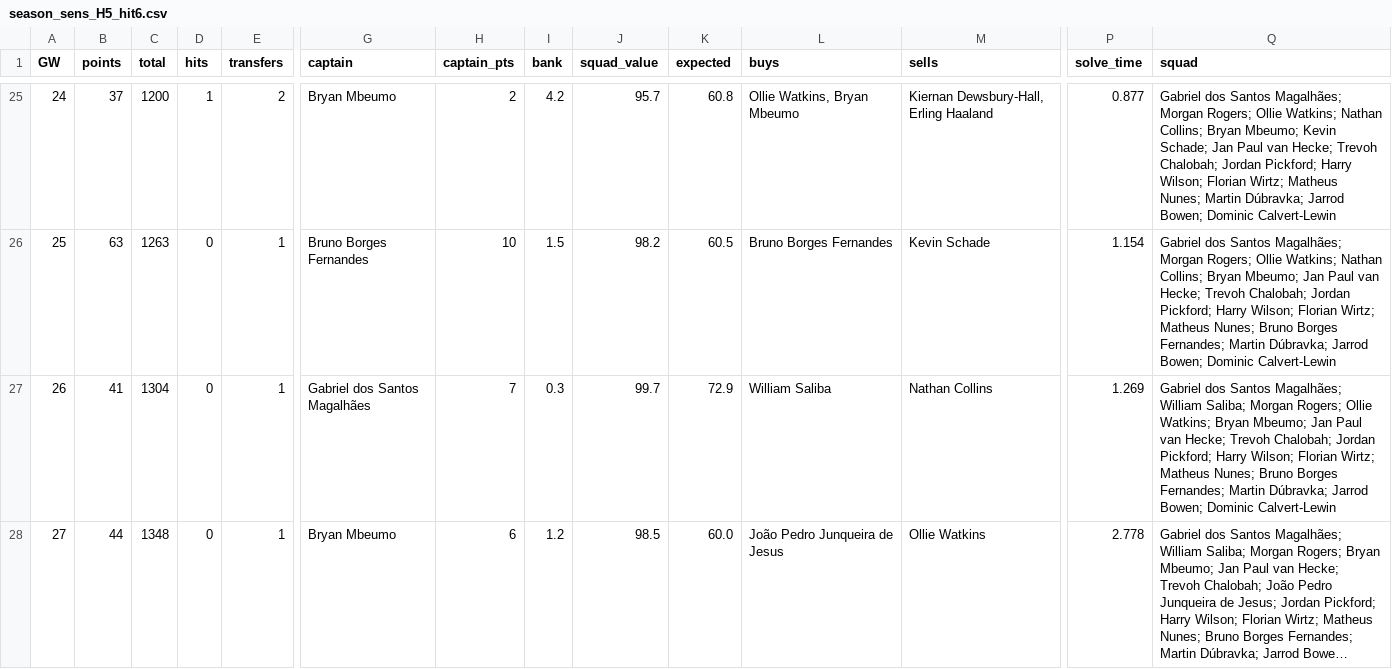
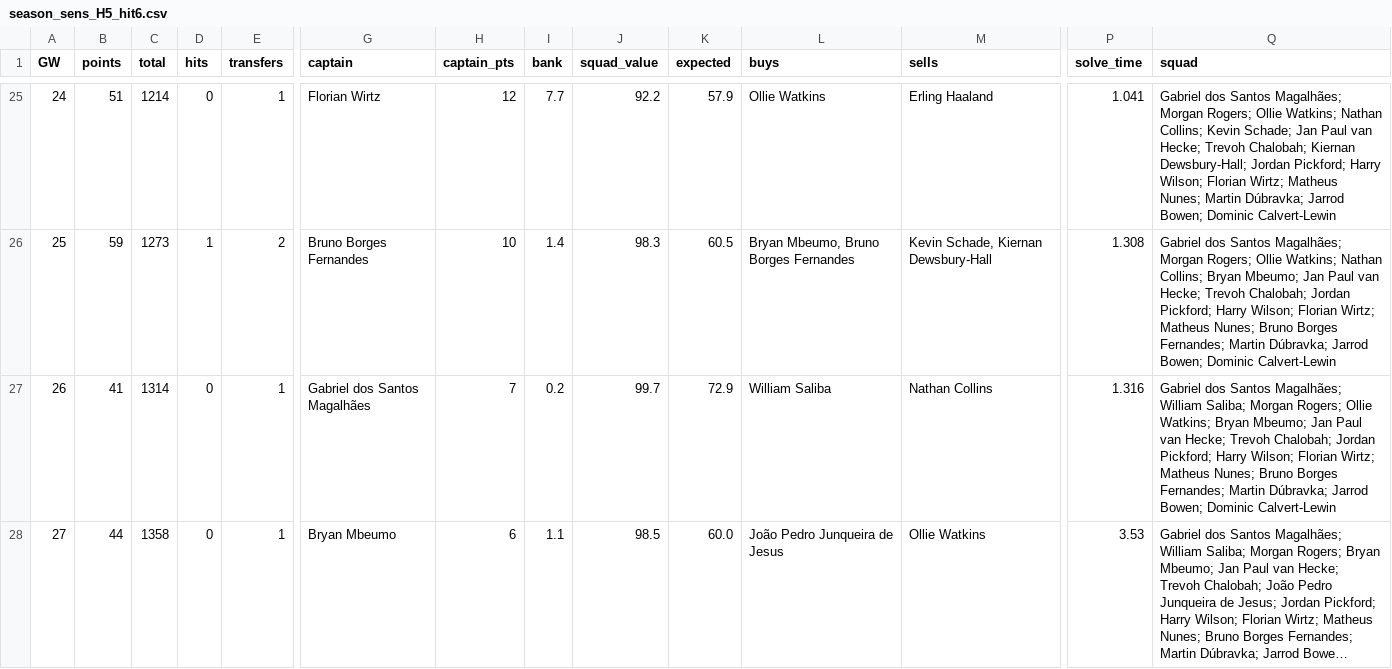
Before and after one commit to whwlgkqjxm/ISE3230-Group5-FPL, a CSV file: results/season_sens_H5_hit6.csv, drawn as a sheet; only a part is shown, gaps mark what is left out; long unchanged cells end in …; the diff covers the shown part only; the diff names each change by its address in the sheet, - before the commit and + after, or states it on an @@ line.

```diff
--- a/results/season_sens_H5_hit6.csv
+++ b/results/season_sens_H5_hit6.csv
-B25 (points): 37
+B25 (points): 51
-C25 (total): 1200
+C25 (total): 1214
-D25 (hits): 1
+D25 (hits): 0
-E25 (transfers): 2
+E25 (transfers): 1
-G25 (captain): Bryan Mbeumo
+G25 (captain): Florian Wirtz
-H25 (captain_pts): 2
+H25 (captain_pts): 12
-I25 (bank): 4.2
+I25 (bank): 7.7
-J25 (squad_value): 95.7
+J25 (squad_value): 92.2
-K25 (expected): 60.8
+K25 (expected): 57.9
-L25 (buys): Ollie Watkins, Bryan Mbeumo
+L25 (buys): Ollie Watkins
-M25 (sells): Kiernan Dewsbury-Hall, Erling Haaland
+M25 (sells): Erling Haaland
-P25 (solve_time): 0.877
+P25 (solve_time): 1.041
-Q25 (squad): …Nathan Collins; Bryan Mbeumo; Kevin Schade; Jan Paul van Hecke; Trevoh Chalobah; Jordan Pickford;…
+Q25 (squad): …Nathan Collins; Kevin Schade; Jan Paul van Hecke; Trevoh Chalobah; Kiernan Dewsbury-Hall; Jordan Pickford;…
-B26 (points): 63
+B26 (points): 59
-C26 (total): 1263
+C26 (total): 1273
-D26 (hits): 0
+D26 (hits): 1
-E26 (transfers): 1
+E26 (transfers): 2
-I26 (bank): 1.5
+I26 (bank): 1.4
-J26 (squad_value): 98.2
+J26 (squad_value): 98.3
-L26 (buys): Bruno Borges Fernandes
+L26 (buys): Bryan Mbeumo, Bruno Borges Fernandes
-M26 (sells): Kevin Schade
+M26 (sells): Kevin Schade, Kiernan Dewsbury-Hall
-P26 (solve_time): 1.154
+P26 (solve_time): 1.308
-C27 (total): 1304
+C27 (total): 1314
-I27 (bank): 0.3
+I27 (bank): 0.2
-P27 (solve_time): 1.269
+P27 (solve_time): 1.316
-C28 (total): 1348
+C28 (total): 1358
-I28 (bank): 1.2
+I28 (bank): 1.1
-P28 (solve_time): 2.778
+P28 (solve_time): 3.53
```
Also changed, not shown: 138 edited cells elsewhere in this file, results/season_sens_H3_hit6.csv, results/season_sens_H3_hit8.csv, 37 other files.
